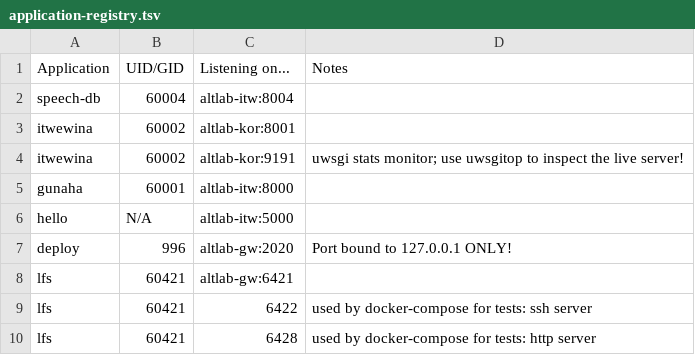
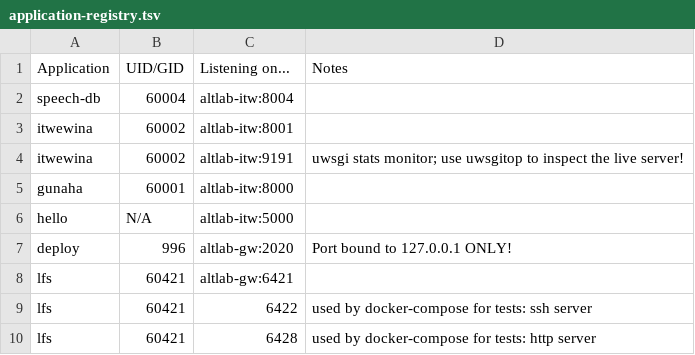
Before and after one commit to UAlbertaALTLab/deploy.altlab.dev, a TSV file: docs/application-registry.tsv, drawn as a sheet.

Commit message:
Revert "Point itwêwina deploy at kor.altlab.dev"

```diff
--- a/docs/application-registry.tsv
+++ b/docs/application-registry.tsv
@@ -2,4 +2,4 @@ Application	UID/GID	Listening on...	Notes
 speech-db	60004	altlab-itw:8004	
-itwewina	60002	altlab-kor:8001	
-itwewina	60002	altlab-kor:9191	uwsgi stats monitor; use uwsgitop to inspect the live server!
+itwewina	60002	altlab-itw:8001	
+itwewina	60002	altlab-itw:9191	uwsgi stats monitor; use uwsgitop to inspect the live server!
 gunaha	60001	altlab-itw:8000	
```
Also changed, not shown: 1 other file.
